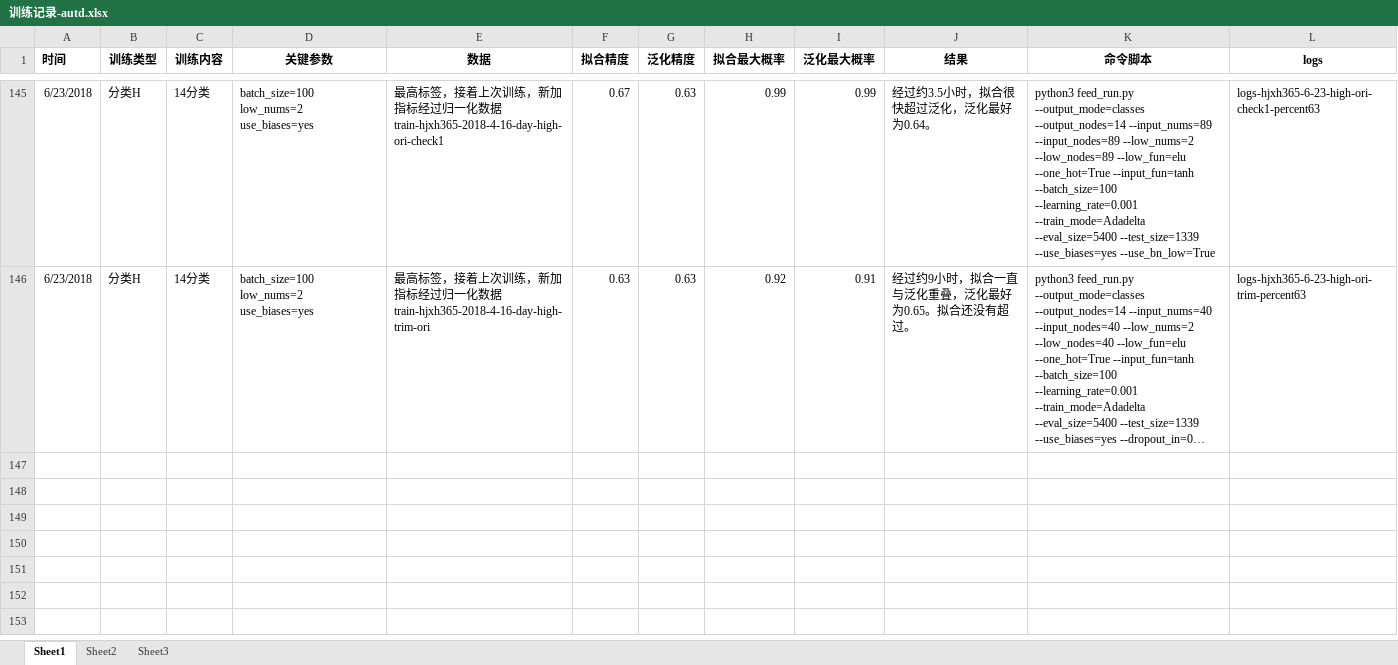
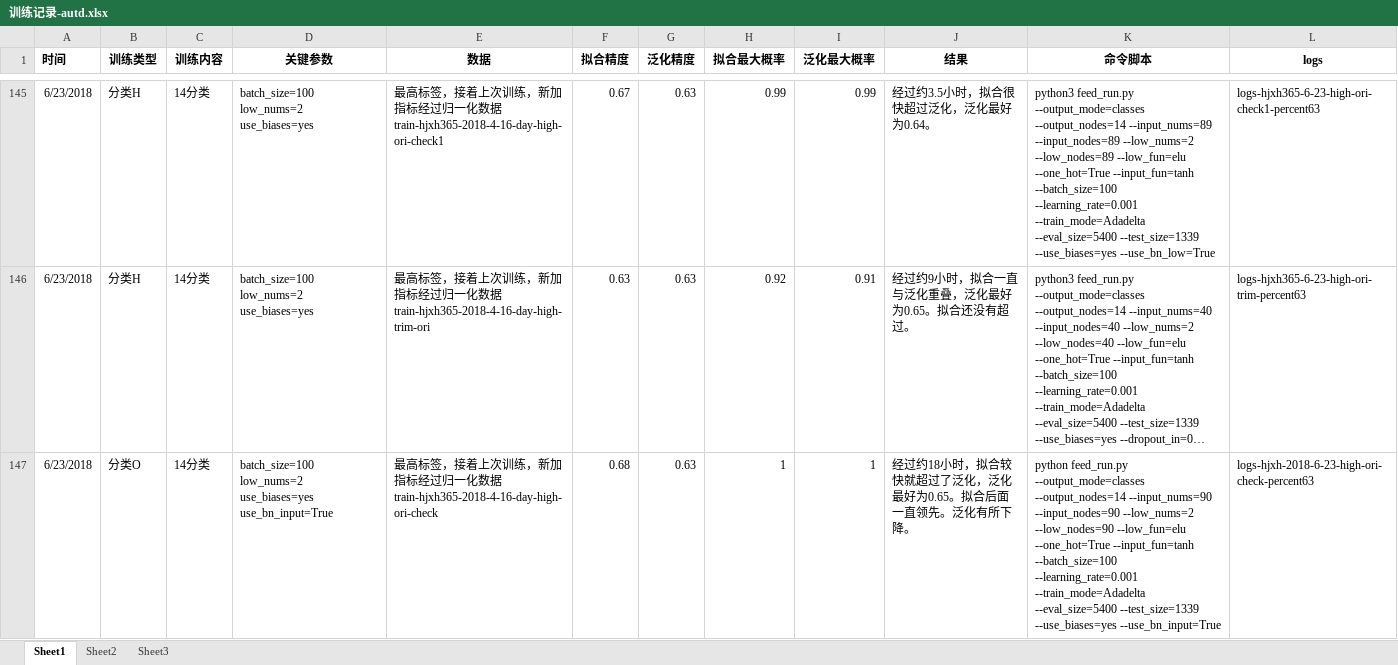
Before and after one commit to freebirdweij/MyGoldAnalyse, an Excel workbook: analyse/训练记录-autd.xlsx, sheet Sheet1, drawn as a sheet; only a part is shown, gaps mark what is left out; long unchanged cells end in …; values as stored, in another font and other column widths than the file's, no borders; the diff covers the shown part only; the diff names each change by its address in the sheet, - before the commit and + after, or states it on an @@ line.

Commit message:
Add new records.

```diff
--- a/analyse/训练记录-autd.xlsx (sheet Sheet1)
+++ b/analyse/训练记录-autd.xlsx (sheet Sheet1)
+row 147: 6/23/2018 | 分类O | 14分类 | batch_size=100 low_nums=2 use_biases=yes use_bn_input=True | 最高标签，接着上次训练，新加指标经过归一化数据train-hjxh365-2018-4-16-day-high-ori-check | 0.68 | 0.63 | 1 | 1 | 经过约18小时，拟合较快就超过了泛化，泛化最好为0.65。拟合后面一直领先。泛化有所下降。 | python feed_run.py --output_mode=classes --output_nodes=14 --input_nums=90 --input_nodes=90 --low_nums=2 --low_nodes=90 --low_fun=elu --one_hot=True --input_fun=tanh --batch_size=100 --learning_rate=0.001 --train_mode=Adadelta --eval_size=5400 --test_size=1339 --use_biases=yes --use_bn_input=True | logs-hjxh-2018-6-23-high-ori-check-percent63
```
Also changed, not shown: 1 added row elsewhere in this sheet.
